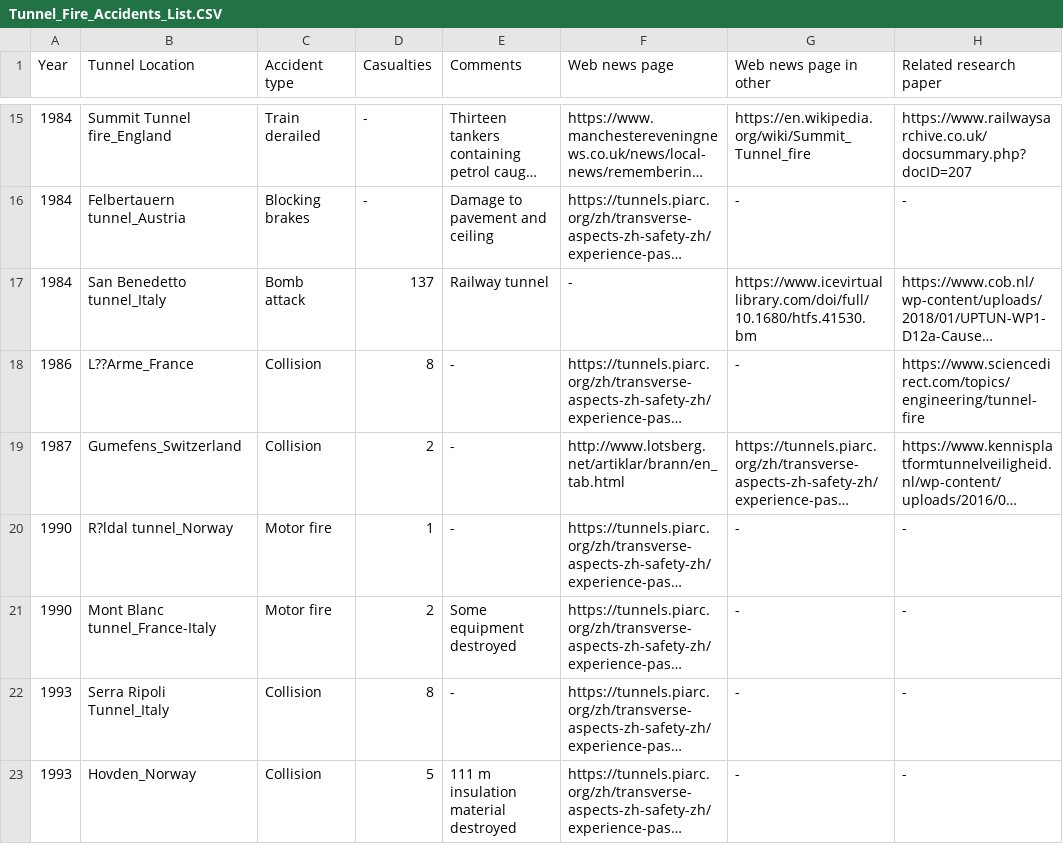
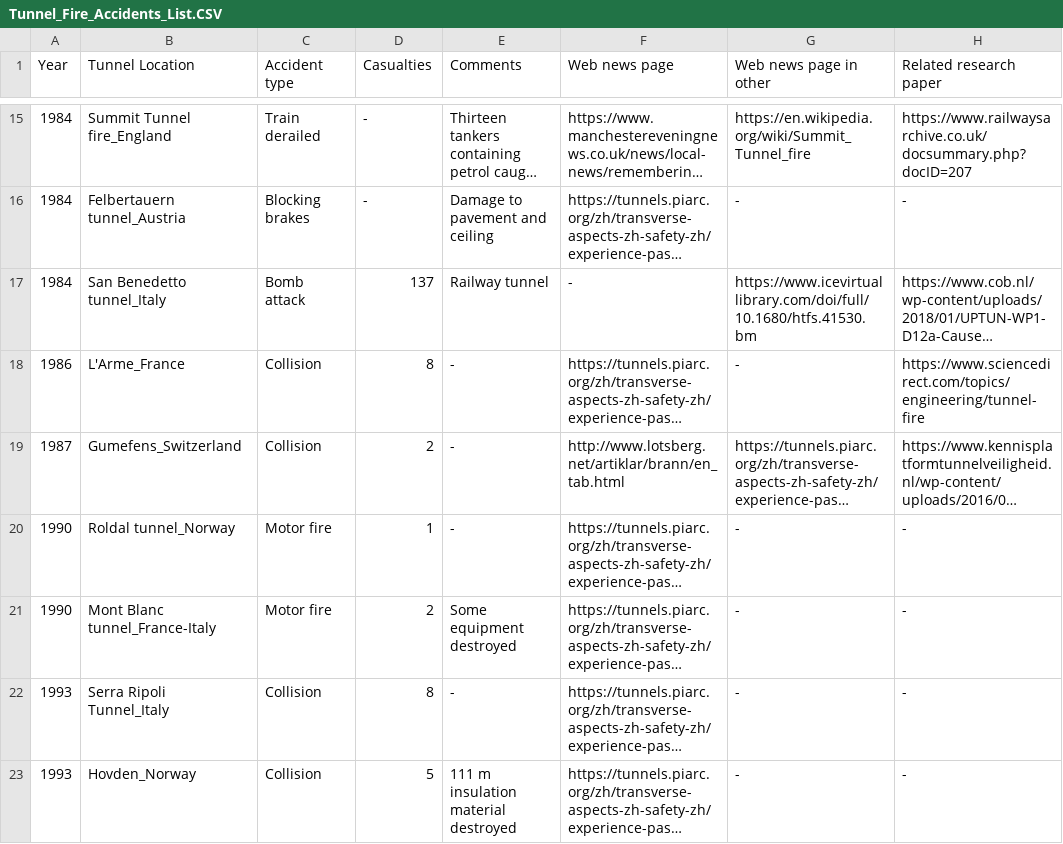
Before and after one commit to PolyUFire/Tunnel_Fire_Database, a CSV file: Accident_list/Tunnel_Fire_Accidents_List.CSV, drawn as a sheet; only a part is shown, gaps mark what is left out; long unchanged cells end in …; the diff names each change by its address in the sheet, - before the commit and + after, or states it on an @@ line.

Commit message:
Update Tunnel_Fire_Accidents_List.CSV

```diff
--- a/Accident_list/Tunnel_Fire_Accidents_List.CSV
+++ b/Accident_list/Tunnel_Fire_Accidents_List.CSV
-B18 (Tunnel Location): L??Arme_France
+B18 (Tunnel Location): L'Arme_France
-B20 (Tunnel Location): R?ldal tunnel_Norway
+B20 (Tunnel Location): Roldal tunnel_Norway
```
